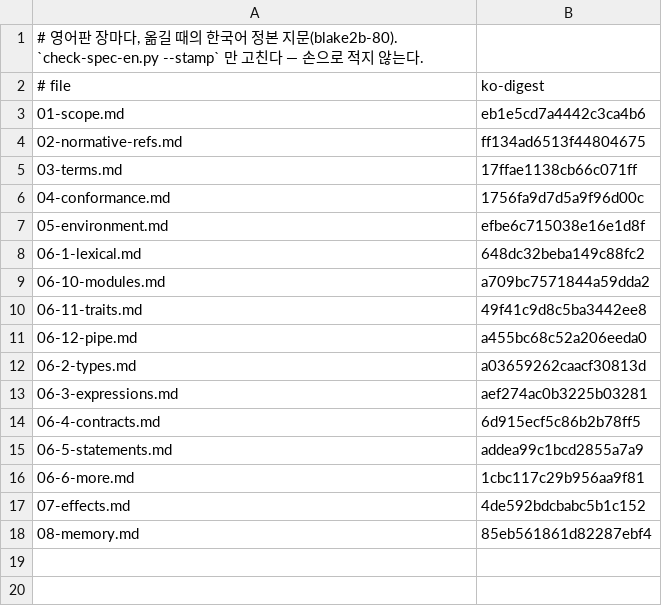
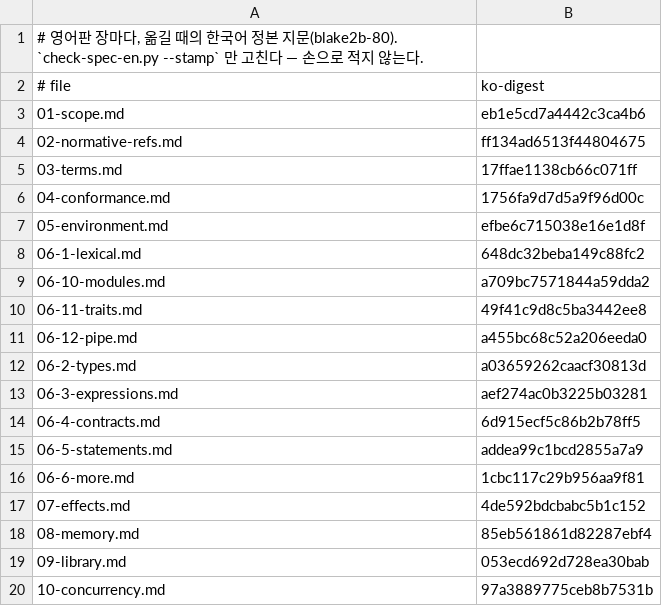
Before and after one commit to rubidus-api/lowent_lang, a TSV file: docs/spec/canon-en/SOURCES.tsv, drawn as a sheet; the diff names each change by its address in the sheet, - before the commit and + after, or states it on an @@ line.

Commit message:
Spec English edition: chapters 9 (library) and 10 (concurrency)
Work: W-20261109-1103
Refs: none

```diff
--- a/docs/spec/canon-en/SOURCES.tsv
+++ b/docs/spec/canon-en/SOURCES.tsv
+row 19: 09-library.md | 053ecd692d728ea30bab
+row 20: 10-concurrency.md | 97a3889775ceb8b7531b
```
Also changed, not shown: 2 other files.
